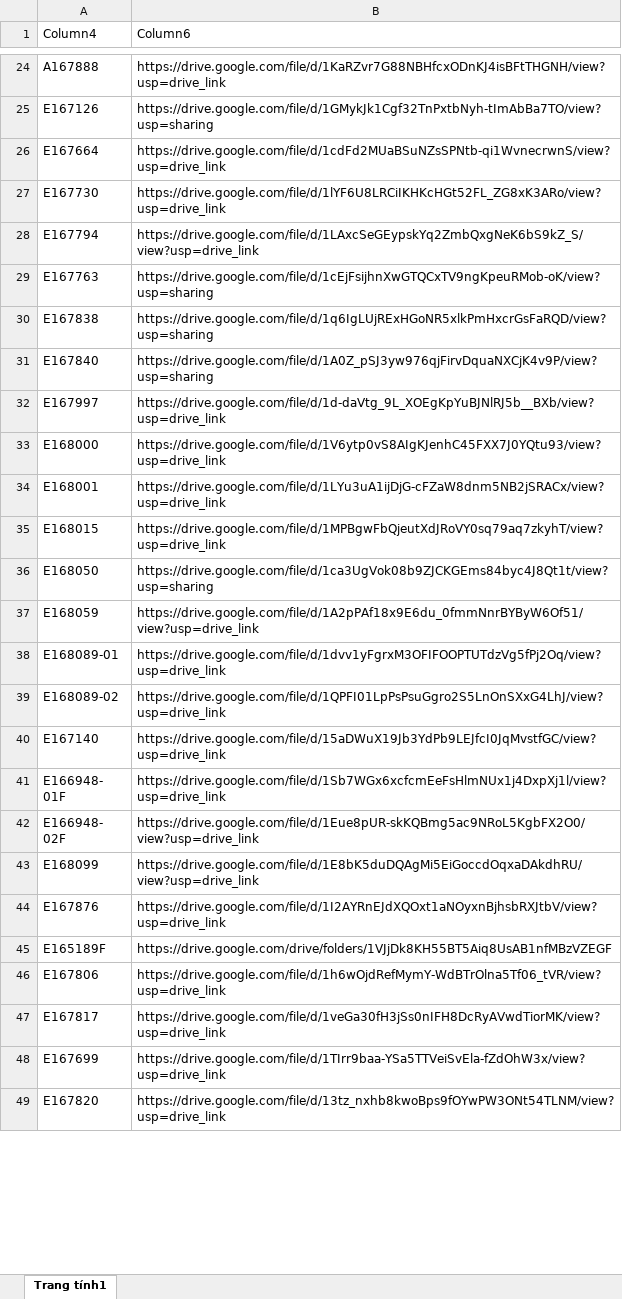
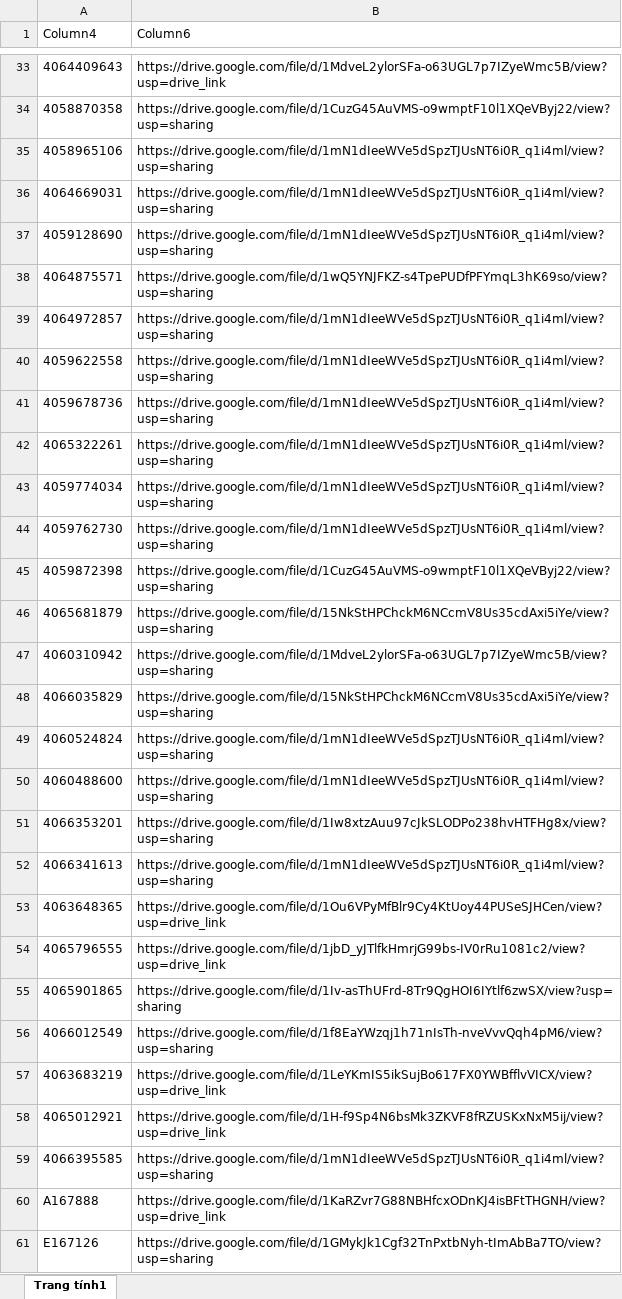
Before and after one commit to tranquangduc2k1-lgtm/NTH, an Excel workbook: data.xlsx, sheet Trang tính1, drawn as a sheet; only a part is shown, gaps mark what is left out; the shorter side is filled out with more unchanged rows; values as stored, in another font and other column widths than the file's, no borders; table styles not drawn; the diff covers the shown part only; the diff names each change by its address in the sheet, - before the commit and + after, or states it on an @@ line.

```diff
--- a/data.xlsx (sheet Trang tính1)
+++ b/data.xlsx (sheet Trang tính1)
+row 33: 4064409643 | https://drive.google.com/file/d/1MdveL2ylorSFa-o63UGL7p7IZyeWmc5B/view?usp=drive_link
+row 34: 4058870358 | https://drive.google.com/file/d/1CuzG45AuVMS-o9wmptF10l1XQeVByj22/view?usp=sharing
+row 35: 4058965106 | https://drive.google.com/file/d/1mN1dIeeWVe5dSpzTJUsNT6i0R_q1i4ml/view?usp=sharing
+row 36: 4064669031 | https://drive.google.com/file/d/1mN1dIeeWVe5dSpzTJUsNT6i0R_q1i4ml/view?usp=sharing
+row 37: 4059128690 | https://drive.google.com/file/d/1mN1dIeeWVe5dSpzTJUsNT6i0R_q1i4ml/view?usp=sharing
+row 38: 4064875571 | https://drive.google.com/file/d/1wQ5YNJFKZ-s4TpePUDfPFYmqL3hK69so/view?usp=sharing
+row 39: 4064972857 | https://drive.google.com/file/d/1mN1dIeeWVe5dSpzTJUsNT6i0R_q1i4ml/view?usp=sharing
+row 40: 4059622558 | https://drive.google.com/file/d/1mN1dIeeWVe5dSpzTJUsNT6i0R_q1i4ml/view?usp=sharing
+row 41: 4059678736 | https://drive.google.com/file/d/1mN1dIeeWVe5dSpzTJUsNT6i0R_q1i4ml/view?usp=sharing
+row 42: 4065322261 | https://drive.google.com/file/d/1mN1dIeeWVe5dSpzTJUsNT6i0R_q1i4ml/view?usp=sharing
+row 43: 4059774034 | https://drive.google.com/file/d/1mN1dIeeWVe5dSpzTJUsNT6i0R_q1i4ml/view?usp=sharing
+row 44: 4059762730 | https://drive.google.com/file/d/1mN1dIeeWVe5dSpzTJUsNT6i0R_q1i4ml/view?usp=sharing
+row 45: 4059872398 | https://drive.google.com/file/d/1CuzG45AuVMS-o9wmptF10l1XQeVByj22/view?usp=sharing
+row 46: 4065681879 | https://drive.google.com/file/d/15NkStHPChckM6NCcmV8Us35cdAxi5iYe/view?usp=sharing
+row 47: 4060310942 | https://drive.google.com/file/d/1MdveL2ylorSFa-o63UGL7p7IZyeWmc5B/view?usp=sharing
+row 48: 4066035829 | https://drive.google.com/file/d/15NkStHPChckM6NCcmV8Us35cdAxi5iYe/view?usp=sharing
+row 49: 4060524824 | https://drive.google.com/file/d/1mN1dIeeWVe5dSpzTJUsNT6i0R_q1i4ml/view?usp=sharing
+row 50: 4060488600 | https://drive.google.com/file/d/1mN1dIeeWVe5dSpzTJUsNT6i0R_q1i4ml/view?usp=sharing
+row 51: 4066353201 | https://drive.google.com/file/d/1Iw8xtzAuu97cJkSLODPo238hvHTFHg8x/view?usp=sharing
+row 52: 4066341613 | https://drive.google.com/file/d/1mN1dIeeWVe5dSpzTJUsNT6i0R_q1i4ml/view?usp=sharing
+row 53: 4063648365 | https://drive.google.com/file/d/1Ou6VPyMfBlr9Cy4KtUoy44PUSeSJHCen/view?usp=drive_link
+row 54: 4065796555 | https://drive.google.com/file/d/1jbD_yJTlfkHmrjG99bs-IV0rRu1081c2/view?usp=drive_link
+row 55: 4065901865 | https://drive.google.com/file/d/1Iv-asThUFrd-8Tr9QgHOI6IYtlf6zwSX/view?usp=sharing
+row 56: 4066012549 | https://drive.google.com/file/d/1f8EaYWzqj1h71nIsTh-nveVvvQqh4pM6/view?usp=sharing
+row 57: 4063683219 | https://drive.google.com/file/d/1LeYKmIS5ikSujBo617FX0YWBfflvVICX/view?usp=drive_link
+row 58: 4065012921 | https://drive.google.com/file/d/1H-f9Sp4N6bsMk3ZKVF8fRZUSKxNxM5ij/view?usp=drive_link
+row 59: 4066395585 | https://drive.google.com/file/d/1mN1dIeeWVe5dSpzTJUsNT6i0R_q1i4ml/view?usp=sharing
```
Also changed, not shown: 31 added rows, 31 removed rows and cell formats elsewhere in this sheet, 2 other files.
